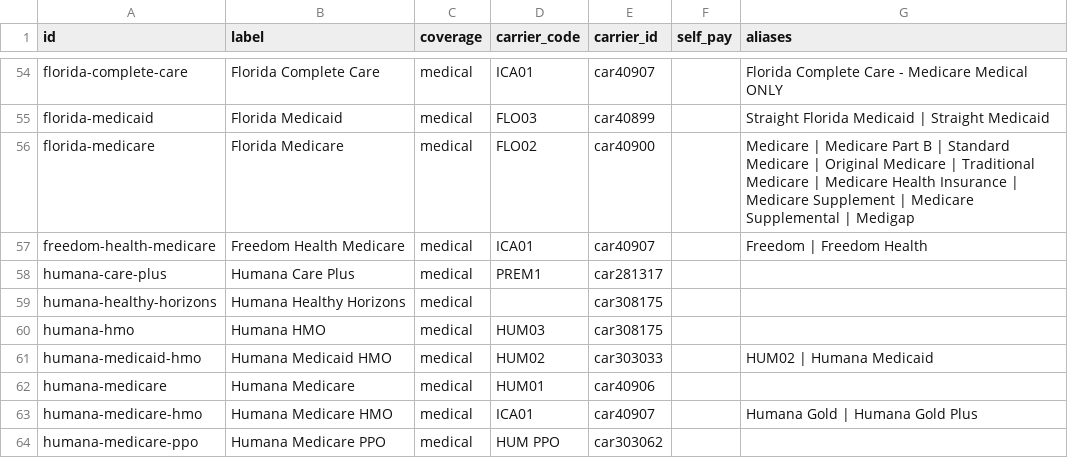
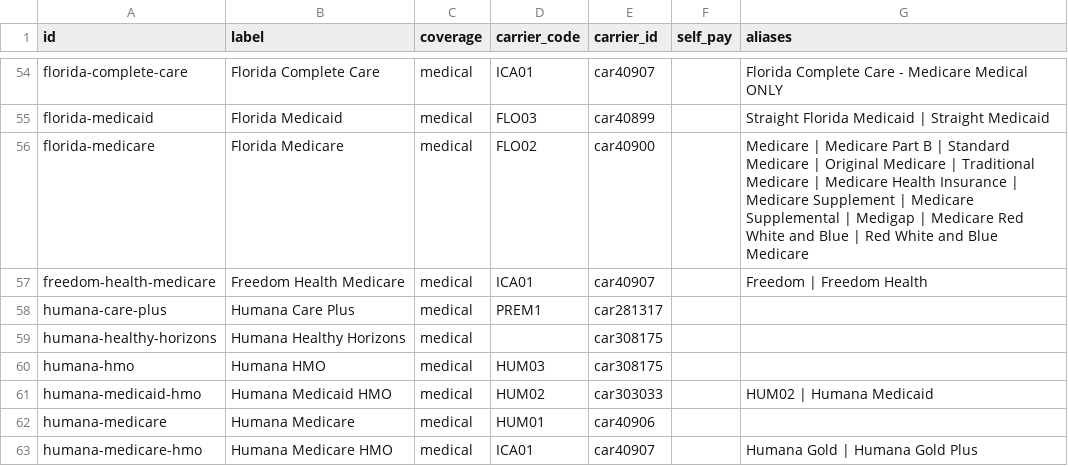
Before and after one commit to Data-Buddies-Solutions/amd_middleware, a CSV file: internal/insurance/data/spring_hill_crystal_river/plans.csv, drawn as a sheet; only a part is shown, gaps mark what is left out; the shorter side is filled out with more unchanged rows.

```diff
--- a/internal/insurance/data/spring_hill_crystal_river/plans.csv
+++ b/internal/insurance/data/spring_hill_crystal_river/plans.csv
@@ -55,3 +55,3 @@ florida-complete-care,Florida Complete Care,medical,ICA01,car40907,,Florida Comp
 florida-medicaid,Florida Medicaid,medical,FLO03,car40899,,Straight Florida Medicaid | Straight Medicaid
-florida-medicare,Florida Medicare,medical,FLO02,car40900,,Medicare | Medicare Part B | Standard Medicare | Original Medicare | Traditional Medicare | Medicare Health Insurance | Medicare Supplement | Medicare Supplemental | Medigap
+florida-medicare,Florida Medicare,medical,FLO02,car40900,,Medicare | Medicare Part B | Standard Medicare | Original Medicare | Traditional Medicare | Medicare Health Insurance | Medicare Supplement | Medicare Supplemental | Medigap | Medicare Red White and Blue | Red White and Blue Medicare
 freedom-health-medicare,Freedom Health Medicare,medical,ICA01,car40907,,Freedom | Freedom Health
```
Also changed, not shown: internal/insurance/data/south_florida/doctors.csv, internal/insurance/data/south_florida/plans.csv, 14 other files.
